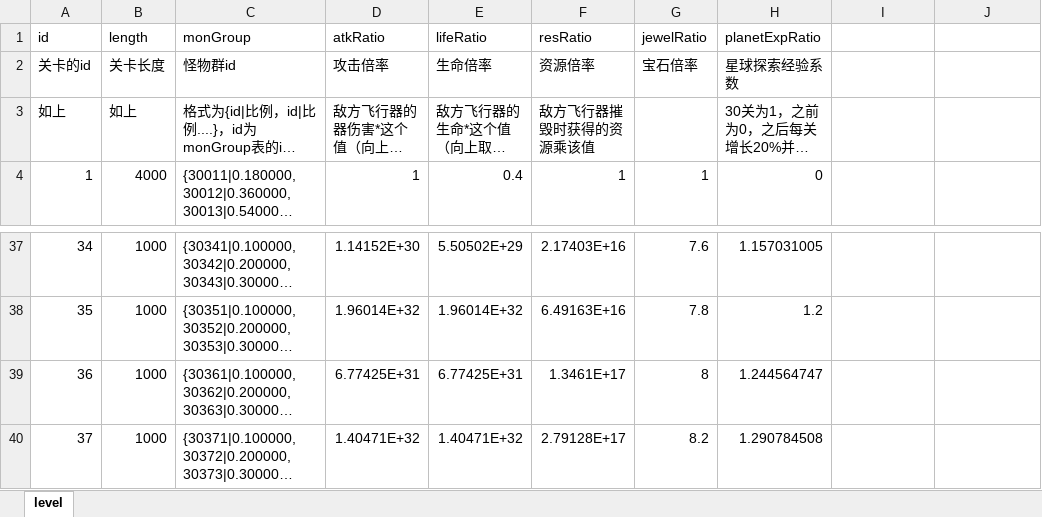
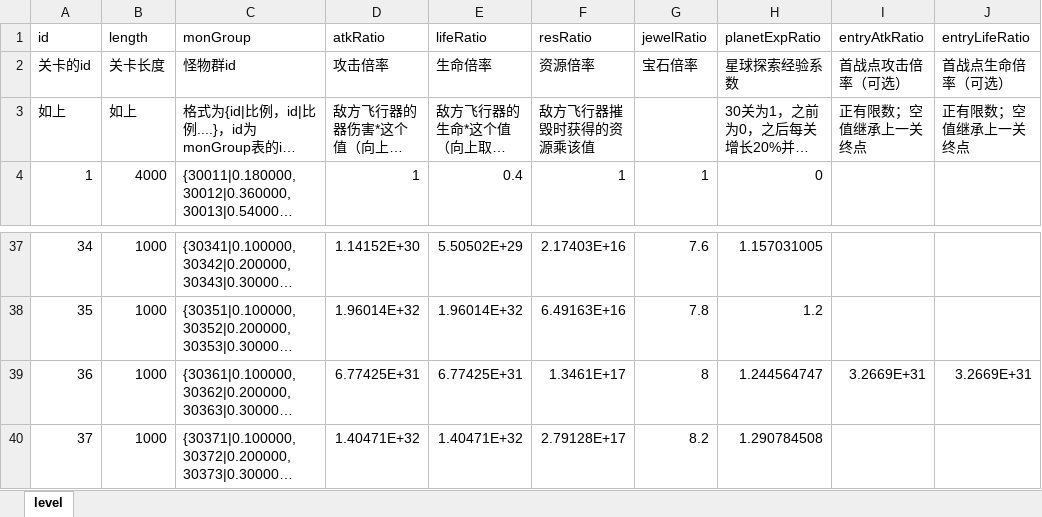
Before and after one commit to rlmclmc2-boop/space_idle, an Excel workbook: space-battleship/config_excel/level.xlsx, sheet level, drawn as a sheet; only a part is shown, gaps mark what is left out; long unchanged cells end in …; values as stored, in another font and other column widths than the file's, no borders; the diff names each change by its address in the sheet, - before the commit and + after, or states it on an @@ line.

Commit message:
Add optional level entry attack and life ratios; restore36 baseline ramp

```diff
--- a/space-battleship/config_excel/level.xlsx (sheet level)
+++ b/space-battleship/config_excel/level.xlsx (sheet level)
-I1: (empty)
+I1: entryAtkRatio
-J1: (empty)
+J1: entryLifeRatio
-I2 (entryAtkRatio): (empty)
+I2 (entryAtkRatio): 首战点攻击倍率（可选）
-J2 (entryLifeRatio): (empty)
+J2 (entryLifeRatio): 首战点生命倍率（可选）
-I3 (entryAtkRatio): (empty)
+I3 (entryAtkRatio): 正有限数；空值继承上一关终点
-J3 (entryLifeRatio): (empty)
+J3 (entryLifeRatio): 正有限数；空值继承上一关终点
-I39 (entryAtkRatio): (empty)
+I39 (entryAtkRatio): 3.2669E+31
-J39 (entryLifeRatio): (empty)
+J39 (entryLifeRatio): 3.2669E+31
```
Also changed, not shown: 5 other files.
